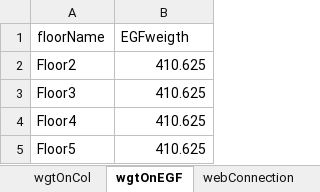
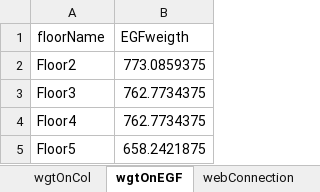
Before and after one commit to galvisf/ModelerWSMF, an Excel workbook: INPUTS/inputs_4storyFrameOakland.xlsx, sheet wgtOnEGF, drawn as a sheet; values as stored, in another font and other column widths than the file's, no borders; the diff names each change by its address in the sheet, - before the commit and + after, or states it on an @@ line.

```diff
--- a/INPUTS/inputs_4storyFrameOakland.xlsx (sheet wgtOnEGF)
+++ b/INPUTS/inputs_4storyFrameOakland.xlsx (sheet wgtOnEGF)
-B2 (EGFweigth): 410.625
+B2 (EGFweigth): 773.0859375
-B3:B4 (EGFweigth): 410.625
+B3:B4 (EGFweigth): 762.7734375
-B5 (EGFweigth): 410.625
+B5 (EGFweigth): 658.2421875
```
Also changed, not shown: sheet webConnection, sheet wgtOnCol, sheet colSize, sheet DoublerPlates, sheet beamSize, sheet storyHgt, 6 more sheets, INPUTS/inputs_8storyFrameOakland.xlsx, 6 other files.
